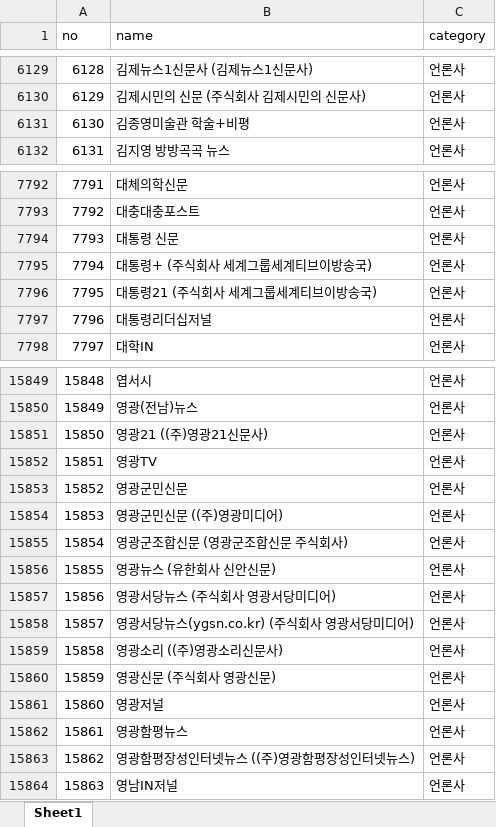
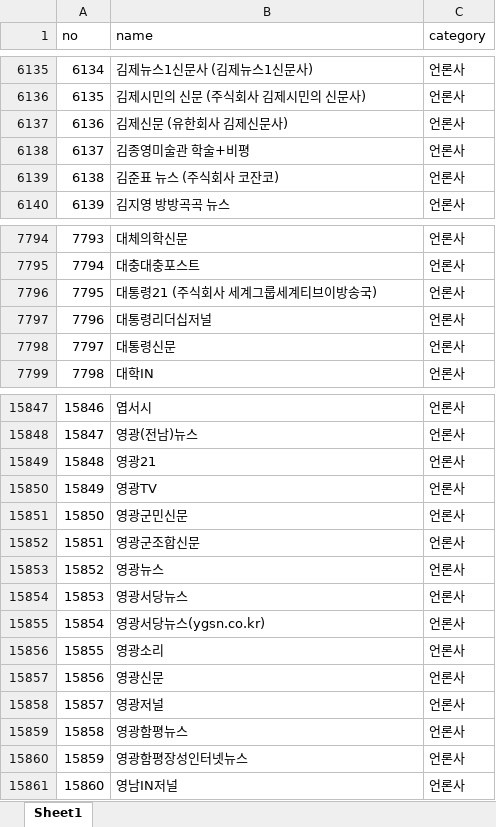
Before and after one commit to junjunating/po-search, an Excel workbook: docs/download/merged_list.xlsx, sheet Sheet1, drawn as a sheet; only a part is shown, gaps mark what is left out; values as stored, in another font and other column widths than the file's, no borders; removed rows and columns are numbered as before the commit, all else as after; the diff covers the shown part only; the diff names each change by its address in the sheet, - before the commit and + after, or states it on an @@ line.

```diff
--- a/docs/download/merged_list.xlsx (sheet Sheet1)
+++ b/docs/download/merged_list.xlsx (sheet Sheet1)
@@ column A (no) renumbered from row 1040 down @@
+row 6137: 6136 | 김제신문 (유한회사 김제신문사) | 언론사
+row 6139: 6138 | 김준표 뉴스 (주식회사 코잔코) | 언론사
-row 7794: 7793 | 대통령 신문 | 언론사
-row 7795: 7794 | 대통령+ (주식회사 세계그룹세계티브이방송국) | 언론사
+row 7798: 7797 | 대통령신문 | 언론사
-B15849 (name): 영광21 ((주)영광21신문사)
+B15849 (name): 영광21
-row 15854: 15853 | 영광군민신문 ((주)영광미디어) | 언론사
-B15852 (name): 영광군조합신문 (영광군조합신문 주식회사)
+B15852 (name): 영광군조합신문
-B15853 (name): 영광뉴스 (유한회사 신안신문)
+B15853 (name): 영광뉴스
-B15854 (name): 영광서당뉴스 (주식회사 영광서당미디어)
+B15854 (name): 영광서당뉴스
-B15855 (name): 영광서당뉴스(ygsn.co.kr) (주식회사 영광서당미디어)
+B15855 (name): 영광서당뉴스(ygsn.co.kr)
-B15856 (name): 영광소리 ((주)영광소리신문사)
+B15856 (name): 영광소리
-B15857 (name): 영광신문 (주식회사 영광신문)
+B15857 (name): 영광신문
-B15860 (name): 영광함평장성인터넷뉴스 ((주)영광함평장성인터넷뉴스)
+B15860 (name): 영광함평장성인터넷뉴스
```
Also changed, not shown: 102 added rows, 99 removed rows and 325 edited cells elsewhere in this sheet, output/public_agency_subsidiaries.xlsx, output/subsidiary_validation_report.xlsx, 5 other files.
